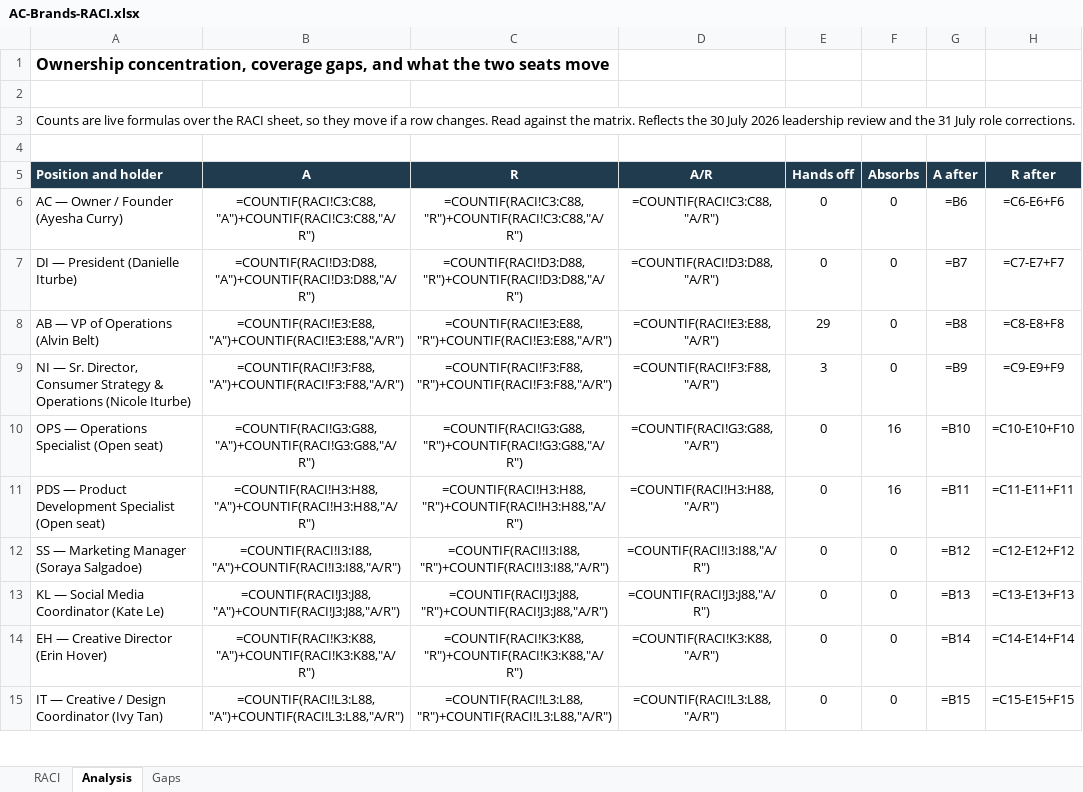
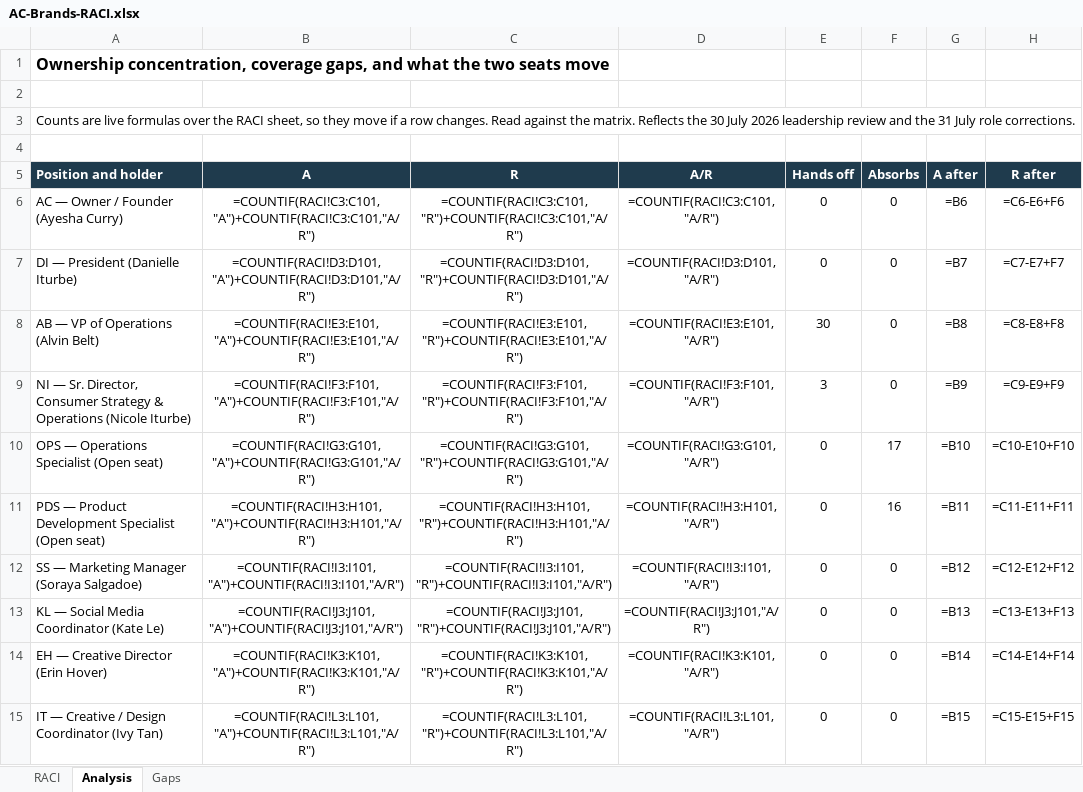
Before and after one commit to SWEETJULY26/SJ-OS, an Excel workbook: deliverables/AC-Brands-RACI.xlsx, sheet Analysis, drawn as a sheet; only a part is shown; values as stored, in another font and other column widths than the file's, no borders; formulas without a stored value are shown as written; the diff covers the shown part only; the diff names each change by its address in the sheet, - before the commit and + after, or states it on an @@ line.

```diff
--- a/deliverables/AC-Brands-RACI.xlsx (sheet Analysis)
+++ b/deliverables/AC-Brands-RACI.xlsx (sheet Analysis)
-B6 (A): =COUNTIF(RACI!C3:C88,"A")+COUNTIF(RACI!C3:C88,"A/R")
+B6 (A): =COUNTIF(RACI!C3:C101,"A")+COUNTIF(RACI!C3:C101,"A/R")
-C6 (R): =COUNTIF(RACI!C3:C88,"R")+COUNTIF(RACI!C3:C88,"A/R")
+C6 (R): =COUNTIF(RACI!C3:C101,"R")+COUNTIF(RACI!C3:C101,"A/R")
-D6 (A/R): =COUNTIF(RACI!C3:C88,"A/R")
+D6 (A/R): =COUNTIF(RACI!C3:C101,"A/R")
-B7 (A): =COUNTIF(RACI!D3:D88,"A")+COUNTIF(RACI!D3:D88,"A/R")
+B7 (A): =COUNTIF(RACI!D3:D101,"A")+COUNTIF(RACI!D3:D101,"A/R")
-C7 (R): =COUNTIF(RACI!D3:D88,"R")+COUNTIF(RACI!D3:D88,"A/R")
+C7 (R): =COUNTIF(RACI!D3:D101,"R")+COUNTIF(RACI!D3:D101,"A/R")
-D7 (A/R): =COUNTIF(RACI!D3:D88,"A/R")
+D7 (A/R): =COUNTIF(RACI!D3:D101,"A/R")
-B8 (A): =COUNTIF(RACI!E3:E88,"A")+COUNTIF(RACI!E3:E88,"A/R")
+B8 (A): =COUNTIF(RACI!E3:E101,"A")+COUNTIF(RACI!E3:E101,"A/R")
-C8 (R): =COUNTIF(RACI!E3:E88,"R")+COUNTIF(RACI!E3:E88,"A/R")
+C8 (R): =COUNTIF(RACI!E3:E101,"R")+COUNTIF(RACI!E3:E101,"A/R")
-D8 (A/R): =COUNTIF(RACI!E3:E88,"A/R")
+D8 (A/R): =COUNTIF(RACI!E3:E101,"A/R")
-E8 (Hands off): 29
+E8 (Hands off): 30
-B9 (A): =COUNTIF(RACI!F3:F88,"A")+COUNTIF(RACI!F3:F88,"A/R")
+B9 (A): =COUNTIF(RACI!F3:F101,"A")+COUNTIF(RACI!F3:F101,"A/R")
-C9 (R): =COUNTIF(RACI!F3:F88,"R")+COUNTIF(RACI!F3:F88,"A/R")
+C9 (R): =COUNTIF(RACI!F3:F101,"R")+COUNTIF(RACI!F3:F101,"A/R")
-D9 (A/R): =COUNTIF(RACI!F3:F88,"A/R")
+D9 (A/R): =COUNTIF(RACI!F3:F101,"A/R")
-B10 (A): =COUNTIF(RACI!G3:G88,"A")+COUNTIF(RACI!G3:G88,"A/R")
+B10 (A): =COUNTIF(RACI!G3:G101,"A")+COUNTIF(RACI!G3:G101,"A/R")
-C10 (R): =COUNTIF(RACI!G3:G88,"R")+COUNTIF(RACI!G3:G88,"A/R")
+C10 (R): =COUNTIF(RACI!G3:G101,"R")+COUNTIF(RACI!G3:G101,"A/R")
-D10 (A/R): =COUNTIF(RACI!G3:G88,"A/R")
+D10 (A/R): =COUNTIF(RACI!G3:G101,"A/R")
-F10 (Absorbs): 16
+F10 (Absorbs): 17
-B11 (A): =COUNTIF(RACI!H3:H88,"A")+COUNTIF(RACI!H3:H88,"A/R")
+B11 (A): =COUNTIF(RACI!H3:H101,"A")+COUNTIF(RACI!H3:H101,"A/R")
-C11 (R): =COUNTIF(RACI!H3:H88,"R")+COUNTIF(RACI!H3:H88,"A/R")
+C11 (R): =COUNTIF(RACI!H3:H101,"R")+COUNTIF(RACI!H3:H101,"A/R")
-D11 (A/R): =COUNTIF(RACI!H3:H88,"A/R")
+D11 (A/R): =COUNTIF(RACI!H3:H101,"A/R")
-B12 (A): =COUNTIF(RACI!I3:I88,"A")+COUNTIF(RACI!I3:I88,"A/R")
+B12 (A): =COUNTIF(RACI!I3:I101,"A")+COUNTIF(RACI!I3:I101,"A/R")
-C12 (R): =COUNTIF(RACI!I3:I88,"R")+COUNTIF(RACI!I3:I88,"A/R")
+C12 (R): =COUNTIF(RACI!I3:I101,"R")+COUNTIF(RACI!I3:I101,"A/R")
-D12 (A/R): =COUNTIF(RACI!I3:I88,"A/R")
+D12 (A/R): =COUNTIF(RACI!I3:I101,"A/R")
-B13 (A): =COUNTIF(RACI!J3:J88,"A")+COUNTIF(RACI!J3:J88,"A/R")
+B13 (A): =COUNTIF(RACI!J3:J101,"A")+COUNTIF(RACI!J3:J101,"A/R")
-C13 (R): =COUNTIF(RACI!J3:J88,"R")+COUNTIF(RACI!J3:J88,"A/R")
+C13 (R): =COUNTIF(RACI!J3:J101,"R")+COUNTIF(RACI!J3:J101,"A/R")
-D13 (A/R): =COUNTIF(RACI!J3:J88,"A/R")
+D13 (A/R): =COUNTIF(RACI!J3:J101,"A/R")
-B14 (A): =COUNTIF(RACI!K3:K88,"A")+COUNTIF(RACI!K3:K88,"A/R")
+B14 (A): =COUNTIF(RACI!K3:K101,"A")+COUNTIF(RACI!K3:K101,"A/R")
-C14 (R): =COUNTIF(RACI!K3:K88,"R")+COUNTIF(RACI!K3:K88,"A/R")
+C14 (R): =COUNTIF(RACI!K3:K101,"R")+COUNTIF(RACI!K3:K101,"A/R")
-D14 (A/R): =COUNTIF(RACI!K3:K88,"A/R")
+D14 (A/R): =COUNTIF(RACI!K3:K101,"A/R")
-B15 (A): =COUNTIF(RACI!L3:L88,"A")+COUNTIF(RACI!L3:L88,"A/R")
+B15 (A): =COUNTIF(RACI!L3:L101,"A")+COUNTIF(RACI!L3:L101,"A/R")
-C15 (R): =COUNTIF(RACI!L3:L88,"R")+COUNTIF(RACI!L3:L88,"A/R")
+C15 (R): =COUNTIF(RACI!L3:L101,"R")+COUNTIF(RACI!L3:L101,"A/R")
-D15 (A/R): =COUNTIF(RACI!L3:L88,"A/R")
+D15 (A/R): =COUNTIF(RACI!L3:L101,"A/R")
```
Also changed, not shown: 10 added rows and 20 edited cells elsewhere in this sheet, sheet RACI, sheet Gaps, 11 other files.
